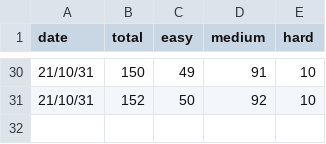
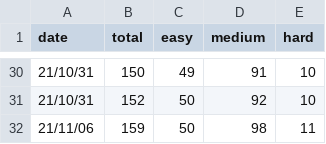
Before and after one commit to jameshwc/LeetCode-ans, a CSV file: trend.csv, drawn as a sheet; only a part is shown, gaps mark what is left out.

```diff
--- a/trend.csv
+++ b/trend.csv
@@ -31 +31,2 @@ date,total,easy,medium,hard
 21/10/31,152,50,92,10
+21/11/06,159,50,98,11
```
Also changed, not shown: 1 other file.
